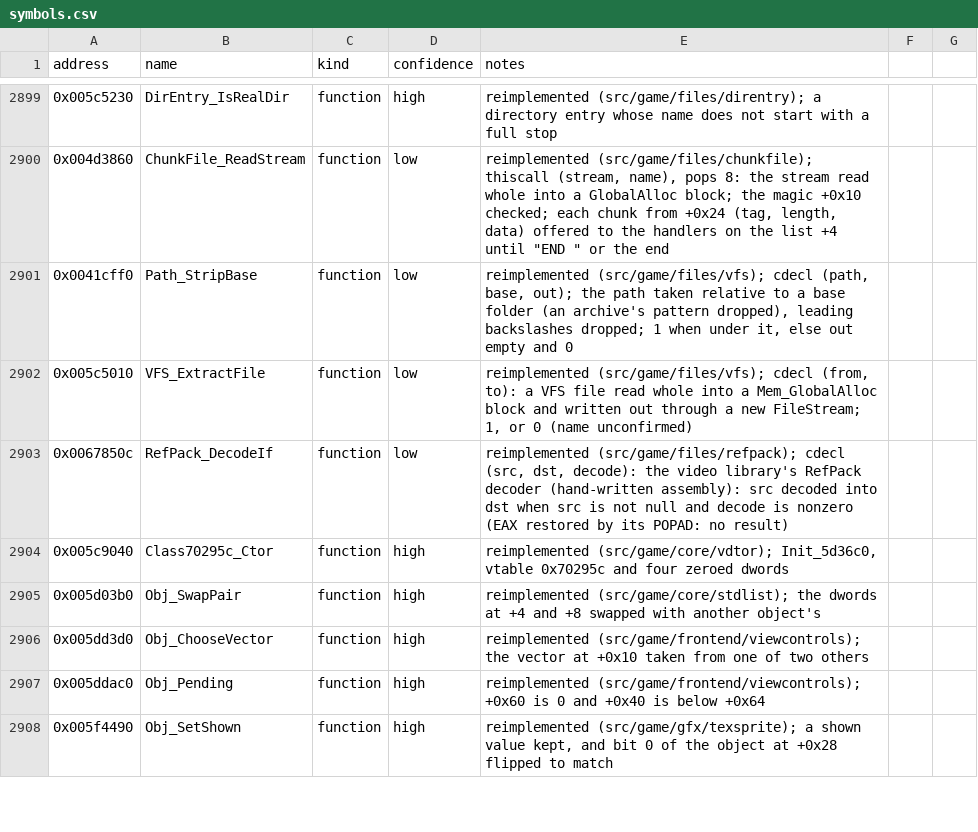
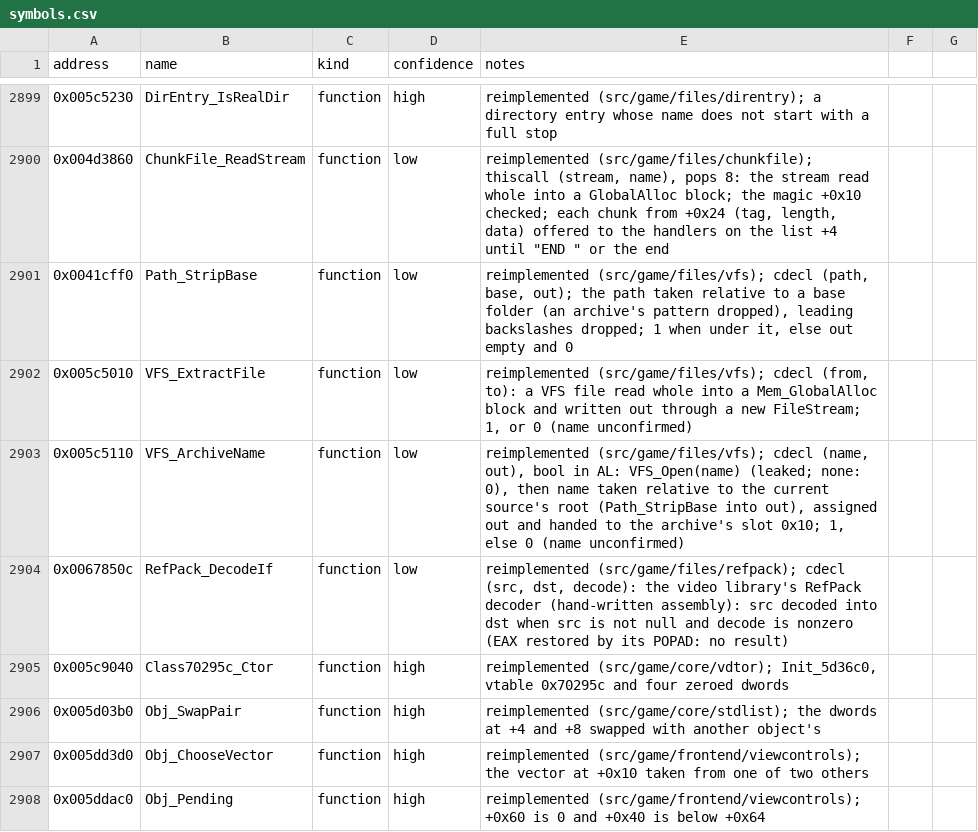
Before and after one commit to Noklef/TPW, a CSV file: re/symbols.csv, drawn as a sheet; only a part is shown, gaps mark what is left out; the shorter side is filled out with more unchanged rows; the diff names each change by its address in the sheet, - before the commit and + after, or states it on an @@ line.

```diff
--- a/re/symbols.csv
+++ b/re/symbols.csv
+row 2903: 0x005c5110 | VFS_ArchiveName | function | low | reimplemented (src/game/files/vfs); cdecl (name, out), bool in AL: VFS_Open(name) (leaked; none: 0), then name taken relative to the current source's root (Path_StripBase into out), assigned out and handed to the archive's slot 0x10; 1, else 0 (name unconfirmed)
```
Also changed, not shown: 4 other files.
